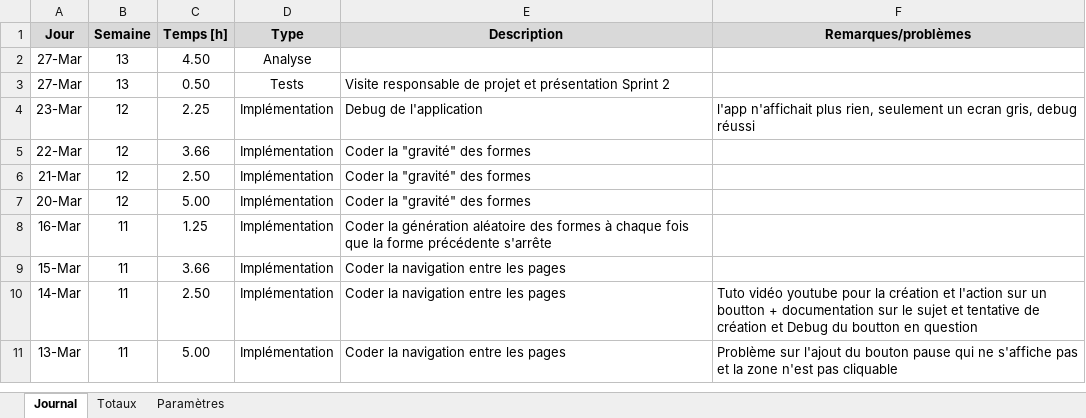
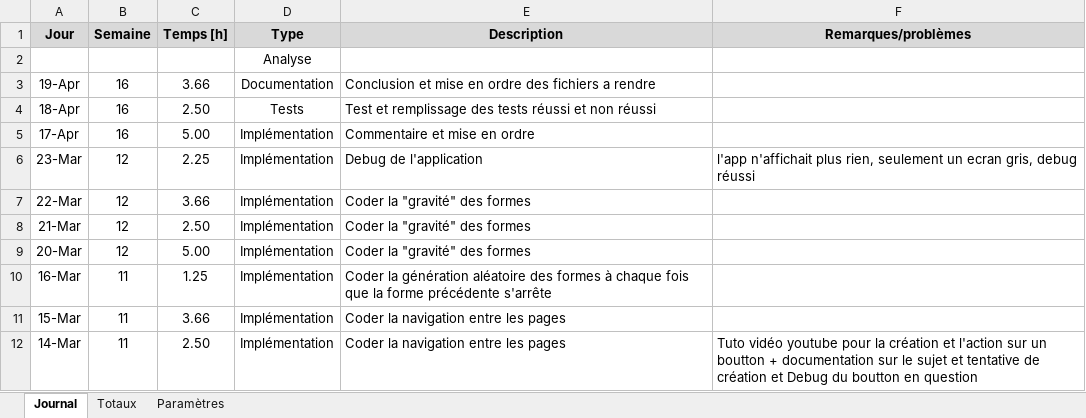
Before and after one commit to AFKSlayerz/Tetris, an Excel workbook: Dossier de projet/Journal de travail.xlsm, sheet Journal, drawn as a sheet; only a part is shown; the shorter side is filled out with more unchanged rows; values as stored, in another font and other column widths than the file's, no borders; charts and pictures not drawn; removed rows and columns are numbered as before the commit, all else as after; the diff names each change by its address in the sheet, - before the commit and + after, or states it on an @@ line.

Commit message:
doc update

```diff
--- a/Dossier de projet/Journal de travail.xlsm (sheet Journal)
+++ b/Dossier de projet/Journal de travail.xlsm (sheet Journal)
-row 2: 27-Mar | 13 | 4.50 | Analyse
-row 3: 27-Mar | 13 | 0.50 | Tests | Visite responsable de projet et présentation Sprint 2
+row 2:  |  |  | Analyse
+row 3: 19-Apr | 16 | 3.66 | Documentation | Conclusion et mise en ordre des fichiers a rendre
+row 4: 18-Apr | 16 | 2.50 | Tests | Test et remplissage des tests réussi et non réussi
+row 5: 17-Apr | 16 | 5.00 | Implémentation | Commentaire et mise en ordre
```
